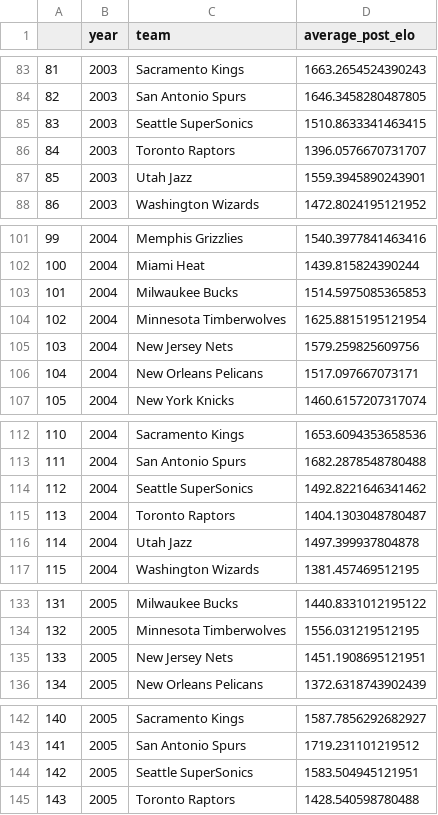
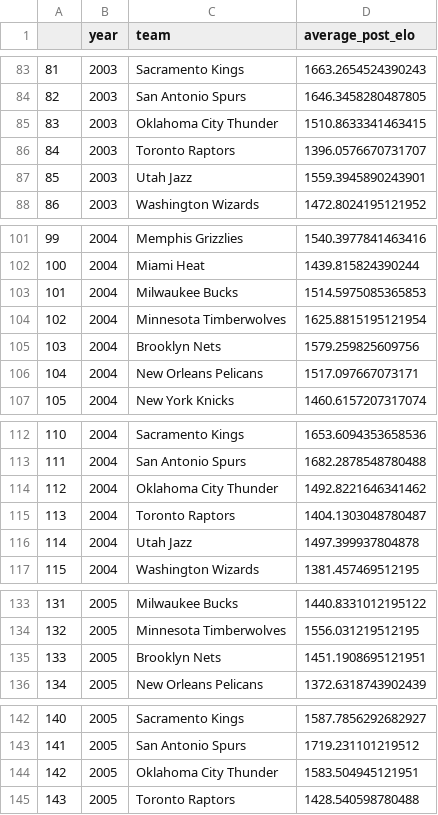
Before and after one commit to katieki/COGS108-Group159-FA24, a CSV file: clean_elo.csv, drawn as a sheet; only a part is shown, gaps mark what is left out; the diff covers the shown part only.

```diff
--- a/clean_elo.csv
+++ b/clean_elo.csv
@@ -84,3 +84,3 @@
 82,2003,San Antonio Spurs,1646.3458280487805
-83,2003,Seattle SuperSonics,1510.8633341463415
+83,2003,Oklahoma City Thunder,1510.8633341463415
 84,2003,Toronto Raptors,1396.0576670731707
@@ -104,3 +104,3 @@
 102,2004,Minnesota Timberwolves,1625.8815195121954
-103,2004,New Jersey Nets,1579.259825609756
+103,2004,Brooklyn Nets,1579.259825609756
 104,2004,New Orleans Pelicans,1517.097667073171
@@ -113,3 +113,3 @@
 111,2004,San Antonio Spurs,1682.2878548780488
-112,2004,Seattle SuperSonics,1492.8221646341462
+112,2004,Oklahoma City Thunder,1492.8221646341462
 113,2004,Toronto Raptors,1404.1303048780487
@@ -134,3 +134,3 @@
 132,2005,Minnesota Timberwolves,1556.031219512195
-133,2005,New Jersey Nets,1451.1908695121951
+133,2005,Brooklyn Nets,1451.1908695121951
 134,2005,New Orleans Pelicans,1372.6318743902439
@@ -143,3 +143,3 @@
 141,2005,San Antonio Spurs,1719.231101219512
-142,2005,Seattle SuperSonics,1583.504945121951
+142,2005,Oklahoma City Thunder,1583.504945121951
 143,2005,Toronto Raptors,1428.540598780488
```
Also changed, not shown: 15 edited cells elsewhere in this file, 1 other file.
